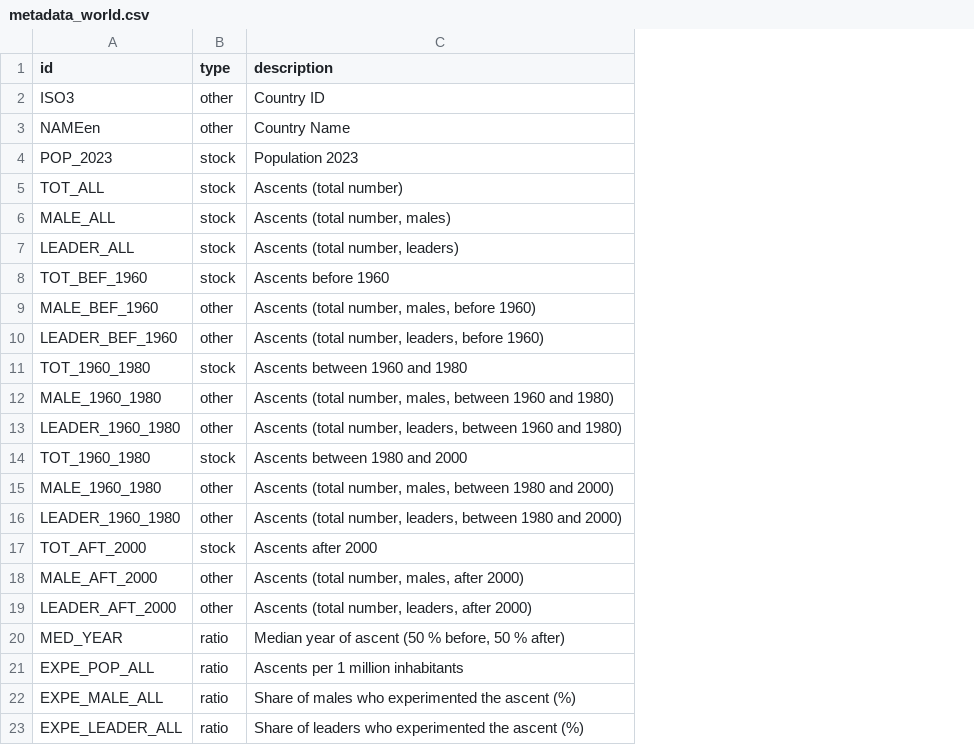
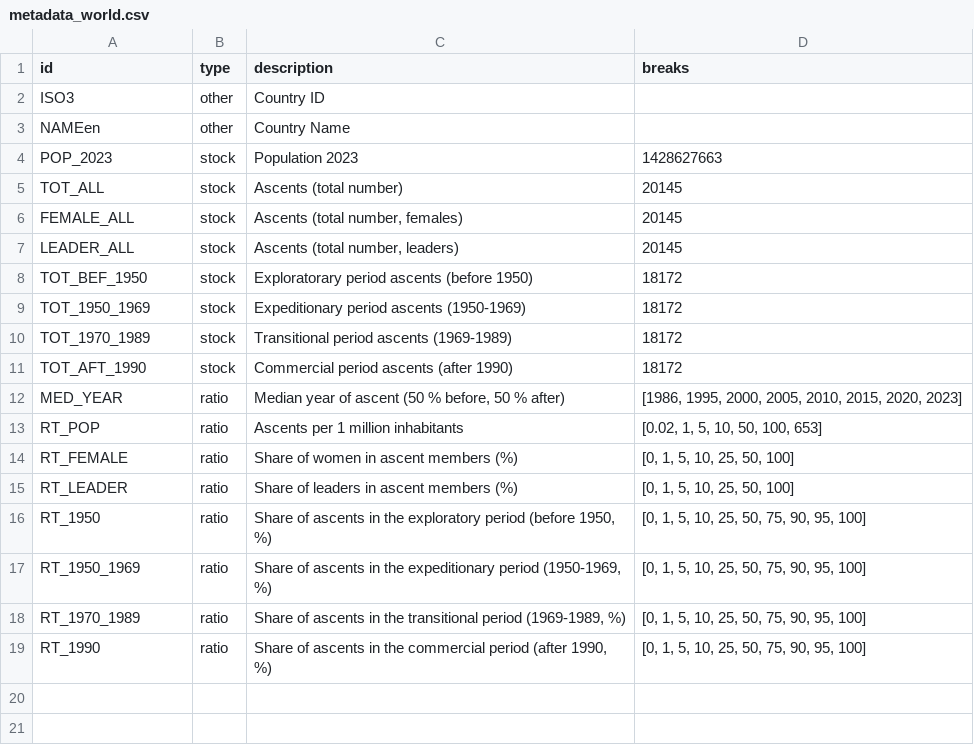
Before and after one commit to rysebaert/nepal_expe, a CSV file: data_conso/metadata_world.csv, drawn as a sheet; removed rows and columns are numbered as before the commit, all else as after; the diff names each change by its address in the sheet, - before the commit and + after, or states it on an @@ line.

```diff
--- a/data_conso/metadata_world.csv
+++ b/data_conso/metadata_world.csv
+column D (breaks), rows 4-15: 1428627663 | 20145 | 20145 | 20145 | 18172 | 18172 | 18172 | 18172 | [1986, 1995, 2000, 2005, 2010, 2015, 2020, 2023] | [0.02, 1, 5, 10, 50, 100, 653] | [0, 1, 5, 10, 25, 50, 100] | [0, 1, 5, 10, 25, 50, 100]
-A6 (id): MALE_ALL
+A6 (id): FEMALE_ALL
-C6 (description): Ascents (total number, males)
+C6 (description): Ascents (total number, females)
-A8 (id): TOT_BEF_1960
+A8 (id): TOT_BEF_1950
-C8 (description): Ascents before 1960
+C8 (description): Exploratorary period ascents (before 1950)
-row 9: MALE_BEF_1960 | other | Ascents (total number, males, before 1960)
-row 10: LEADER_BEF_1960 | other | Ascents (total number, leaders, before 1960)
-A9 (id): TOT_1960_1980
+A9 (id): TOT_1950_1969
-C9 (description): Ascents between 1960 and 1980
+C9 (description): Expeditionary period ascents (1950-1969)
-row 12: MALE_1960_1980 | other | Ascents (total number, males, between 1960 and 1980)
-row 13: LEADER_1960_1980 | other | Ascents (total number, leaders, between 1960 and 1980)
-A10 (id): TOT_1960_1980
+A10 (id): TOT_1970_1989
-C10 (description): Ascents between 1980 and 2000
+C10 (description): Transitional period ascents (1969-1989)
-row 15: MALE_1960_1980 | other | Ascents (total number, males, between 1980 and 2000)
-row 16: LEADER_1960_1980 | other | Ascents (total number, leaders, between 1980 and 2000)
-A11 (id): TOT_AFT_2000
+A11 (id): TOT_AFT_1990
-C11 (description): Ascents after 2000
+C11 (description): Commercial period ascents (after 1990)
-row 18: MALE_AFT_2000 | other | Ascents (total number, males, after 2000)
-row 19: LEADER_AFT_2000 | other | Ascents (total number, leaders, after 2000)
-A13 (id): EXPE_POP_ALL
+A13 (id): RT_POP
-A14 (id): EXPE_MALE_ALL
+A14 (id): RT_FEMALE
-C14 (description): Share of males who experimented the ascent (%)
+C14 (description): Share of women in ascent members (%)
-A15 (id): EXPE_LEADER_ALL
+A15 (id): RT_LEADER
-C15 (description): Share of leaders who experimented the ascent (%)
+C15 (description): Share of leaders in ascent members (%)
+row 16: RT_1950 | ratio | Share of ascents in the exploratory period (before 1950, %) | [0, 1, 5, 10, 25, 50, 75, 90, 95, 100]
+row 17: RT_1950_1969 | ratio | Share of ascents in the expeditionary period (1950-1969, %) | [0, 1, 5, 10, 25, 50, 75, 90, 95, 100]
+row 18: RT_1970_1989 | ratio | Share of ascents in the transitional period (1969-1989, %) | [0, 1, 5, 10, 25, 50, 75, 90, 95, 100]
+row 19: RT_1990 | ratio | Share of ascents in the commercial period (after 1990, %) | [0, 1, 5, 10, 25, 50, 75, 90, 95, 100]
```
Also changed, not shown: data_conso/peaks_osm_wiki_6700.csv, 6 other files.
